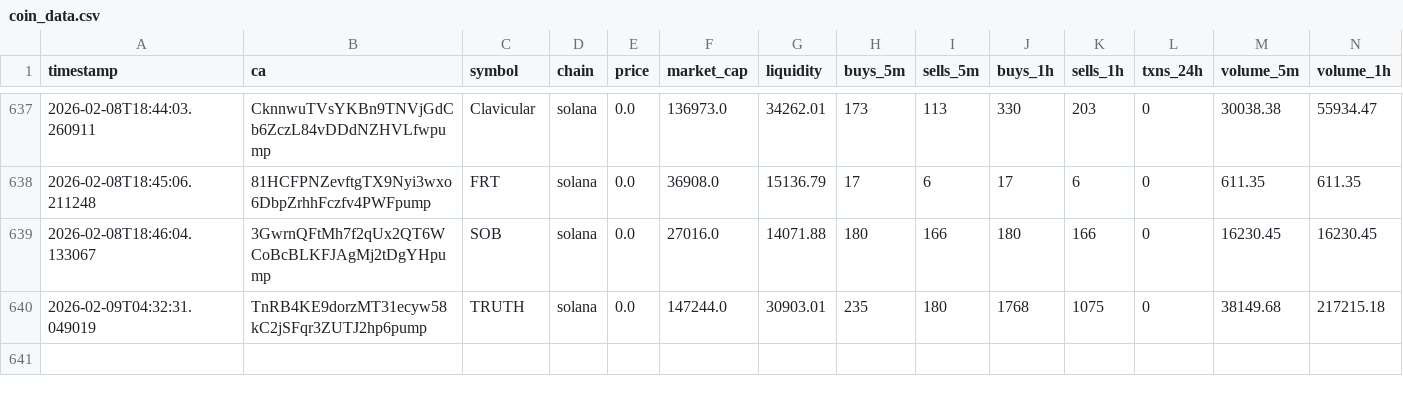
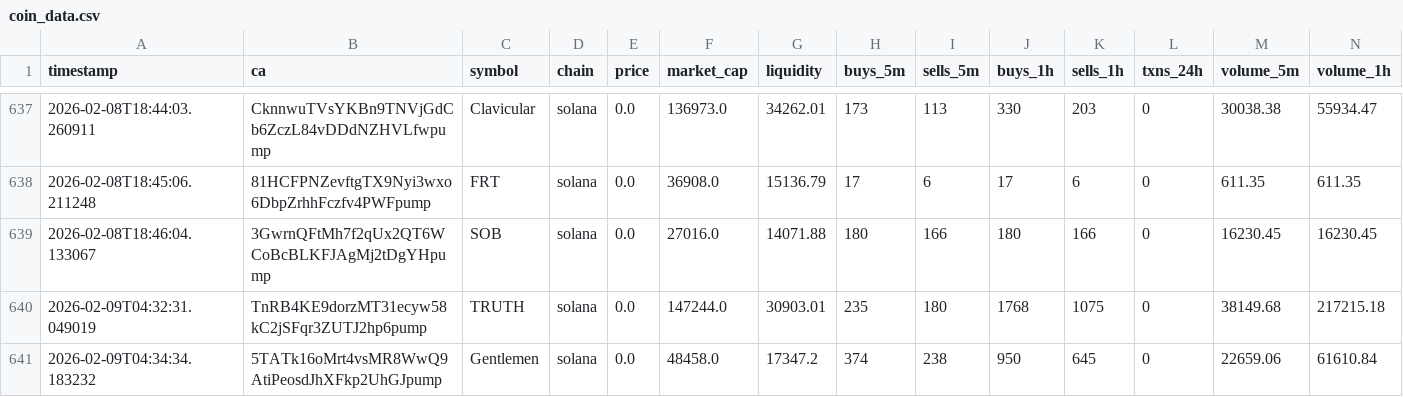
Before and after one commit to chandanm-cpu/meme-trading-tool, a CSV file: coin_data.csv, drawn as a sheet; only a part is shown, gaps mark what is left out; rows hold the shown columns only; the diff names each change by its address in the sheet, - before the commit and + after, or states it on an @@ line.

Commit message:
update data

```diff
--- a/coin_data.csv
+++ b/coin_data.csv
+row 641: 2026-02-09T04:34:34.183232 | 5TATk16oMrt4vsMR8WwQ9AtiPeosdJhXFkp2UhGJpump | Gentlemen | solana | 0.0 | 48458.0 | 17347.2 | 374 | 238 | 950 | 645 | 0 | 22659.06 | 61610.84
```
